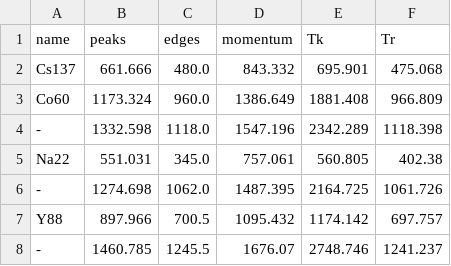
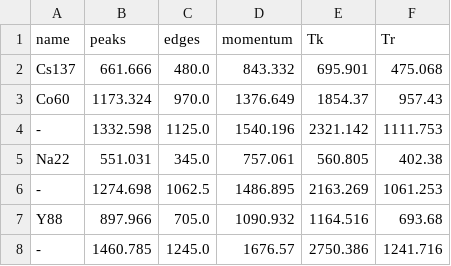
Before and after one commit to martin3698753/fpr, a CSV file: rel_ele/figs/df1.csv, drawn as a sheet.

```diff
--- a/rel_ele/figs/df1.csv
+++ b/rel_ele/figs/df1.csv
@@ -2,7 +2,7 @@ name,peaks,edges,momentum,Tk,Tr
 Cs137,661.666,480.0,843.332,695.901,475.068
-Co60,1173.324,960.0,1386.649,1881.408,966.809
--,1332.598,1118.0,1547.196,2342.289,1118.398
+Co60,1173.324,970.0,1376.649,1854.37,957.43
+-,1332.598,1125.0,1540.196,2321.142,1111.753
 Na22,551.031,345.0,757.061,560.805,402.38
--,1274.698,1062.0,1487.395,2164.725,1061.726
-Y88,897.966,700.5,1095.432,1174.142,697.757
- -,1460.785,1245.5,1676.07,2748.746,1241.237
+-,1274.698,1062.5,1486.895,2163.269,1061.253
+Y88,897.966,705.0,1090.932,1164.516,693.68
+ -,1460.785,1245.0,1676.57,2750.386,1241.716
```
Also changed, not shown: 5 other files.
